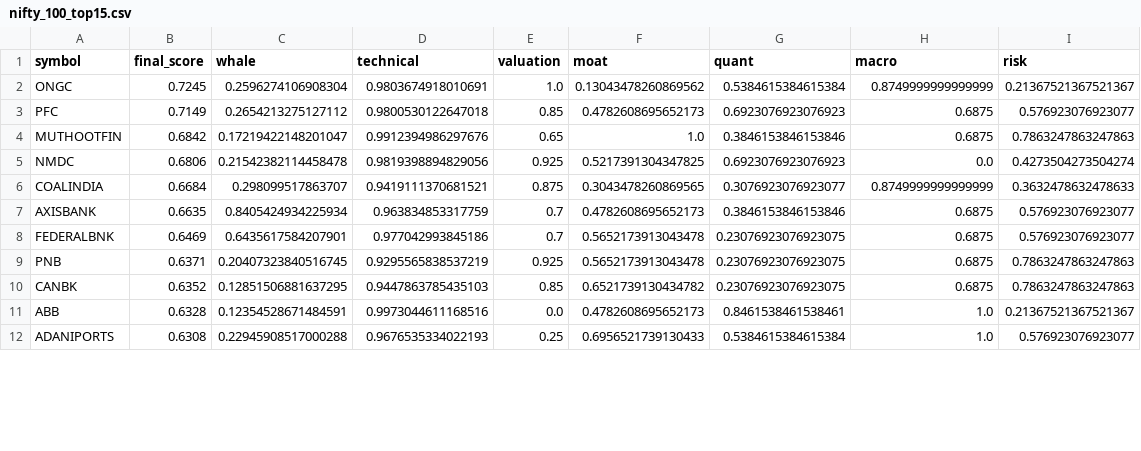
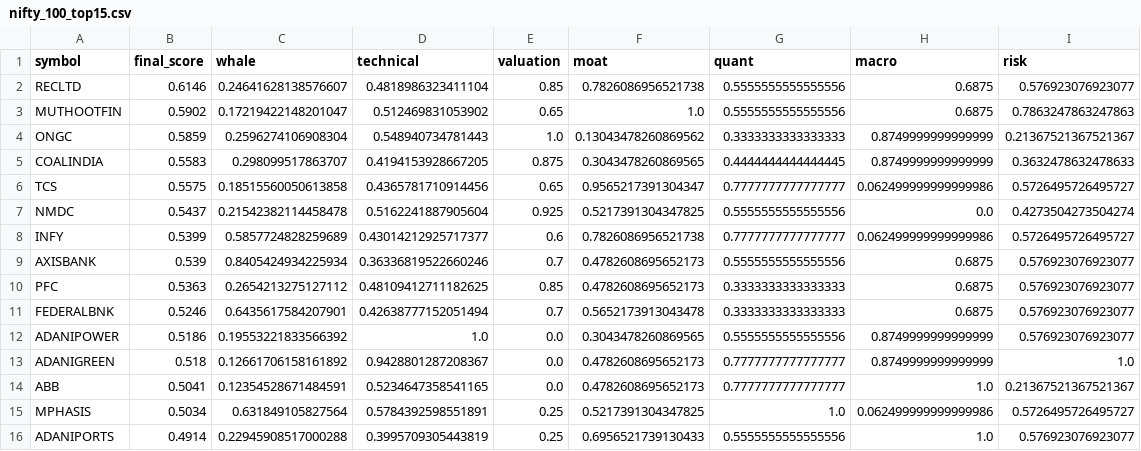
Before and after one commit to samir285-lang/whalewatch-alpha, a CSV file: output/nifty_100_top15.csv, drawn as a sheet; only a part is shown; the diff covers the shown part only.

```diff
--- a/output/nifty_100_top15.csv
+++ b/output/nifty_100_top15.csv
@@ -1,12 +1,16 @@
 symbol,final_score,whale,technical,valuation,moat,quant,macro,risk
-ONGC,0.7245,0.2596274106908304,0.9803674918010691,1.0,0.13043478260869562,0.5384615384615384,0.8749999999999999,0.21367521367521367
-PFC,0.7149,0.2654213275127112,0.9800530122647018,0.85,0.4782608695652173,0.6923076923076923,0.6875,0.576923076923077
-MUTHOOTFIN,0.6842,0.17219422148201047,0.9912394986297676,0.65,1.0,0.3846153846153846,0.6875,0.7863247863247863
-NMDC,0.6806,0.21542382114458478,0.9819398894829056,0.925,0.5217391304347825,0.6923076923076923,0.0,0.4273504273504274
-COALINDIA,0.6684,0.298099517863707,0.9419111370681521,0.875,0.3043478260869565,0.3076923076923077,0.8749999999999999,0.3632478632478633
-AXISBANK,0.6635,0.8405424934225934,0.963834853317759,0.7,0.4782608695652173,0.3846153846153846,0.6875,0.576923076923077
-FEDERALBNK,0.6469,0.6435617584207901,0.977042993845186,0.7,0.5652173913043478,0.23076923076923075,0.6875,0.576923076923077
-PNB,0.6371,0.20407323840516745,0.9295565838537219,0.925,0.5652173913043478,0.23076923076923075,0.6875,0.7863247863247863
-CANBK,0.6352,0.12851506881637295,0.9447863785435103,0.85,0.6521739130434782,0.23076923076923075,0.6875,0.7863247863247863
-ABB,0.6328,0.12354528671484591,0.9973044611168516,0.0,0.4782608695652173,0.8461538461538461,1.0,0.21367521367521367
-ADANIPORTS,0.6308,0.22945908517000288,0.9676535334022193,0.25,0.6956521739130433,0.5384615384615384,1.0,0.576923076923077
+RECLTD,0.6146,0.24641628138576607,0.4818986323411104,0.85,0.7826086956521738,0.5555555555555556,0.6875,0.576923076923077
+MUTHOOTFIN,0.5902,0.17219422148201047,0.512469831053902,0.65,1.0,0.5555555555555556,0.6875,0.7863247863247863
+ONGC,0.5859,0.2596274106908304,0.548940734781443,1.0,0.13043478260869562,0.3333333333333333,0.8749999999999999,0.21367521367521367
+COALINDIA,0.5583,0.298099517863707,0.4194153928667205,0.875,0.3043478260869565,0.4444444444444445,0.8749999999999999,0.3632478632478633
+TCS,0.5575,0.18515560050613858,0.4365781710914456,0.65,0.9565217391304347,0.7777777777777777,0.062499999999999986,0.5726495726495727
+NMDC,0.5437,0.21542382114458478,0.5162241887905604,0.925,0.5217391304347825,0.5555555555555556,0.0,0.4273504273504274
+INFY,0.5399,0.5857724828259689,0.43014212925717377,0.6,0.7826086956521738,0.7777777777777777,0.062499999999999986,0.5726495726495727
+AXISBANK,0.539,0.8405424934225934,0.36336819522660246,0.7,0.4782608695652173,0.5555555555555556,0.6875,0.576923076923077
+PFC,0.5363,0.2654213275127112,0.48109412711182625,0.85,0.4782608695652173,0.3333333333333333,0.6875,0.576923076923077
+FEDERALBNK,0.5246,0.6435617584207901,0.42638777152051494,0.7,0.5652173913043478,0.3333333333333333,0.6875,0.576923076923077
+ADANIPOWER,0.5186,0.19553221833566392,1.0,0.0,0.3043478260869565,0.5555555555555556,0.8749999999999999,0.576923076923077
+ADANIGREEN,0.518,0.12661706158161892,0.9428801287208367,0.0,0.4782608695652173,0.7777777777777777,0.8749999999999999,1.0
+ABB,0.5041,0.12354528671484591,0.5234647358541165,0.0,0.4782608695652173,0.7777777777777777,1.0,0.21367521367521367
+MPHASIS,0.5034,0.631849105827564,0.5784392598551891,0.25,0.5217391304347825,1.0,0.062499999999999986,0.5726495726495727
+ADANIPORTS,0.4914,0.22945908517000288,0.3995709305443819,0.25,0.6956521739130433,0.5555555555555556,1.0,0.576923076923077
```
Also changed, not shown: 4 removed rows elsewhere in this file, output/all_nse_top15.csv, output/fando_stocks_top15.csv, 2 other files.
